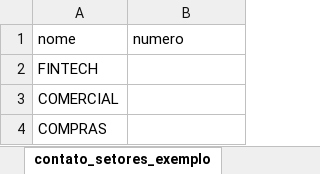
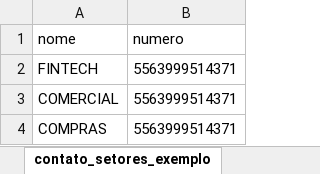
Before and after one commit to Andre690/mensageiro_orcamento, an Excel workbook: templates/contato_setores.xlsx, sheet contato_setores_exemplo, drawn as a sheet; values as stored, in another font and other column widths than the file's, no borders; the diff names each change by its address in the sheet, - before the commit and + after, or states it on an @@ line.

```diff
--- a/templates/contato_setores.xlsx (sheet contato_setores_exemplo)
+++ b/templates/contato_setores.xlsx (sheet contato_setores_exemplo)
-B2:B4 (numero): (empty)
+B2:B4 (numero): 5563999514371
```
Also changed, not shown: 5 other files.
